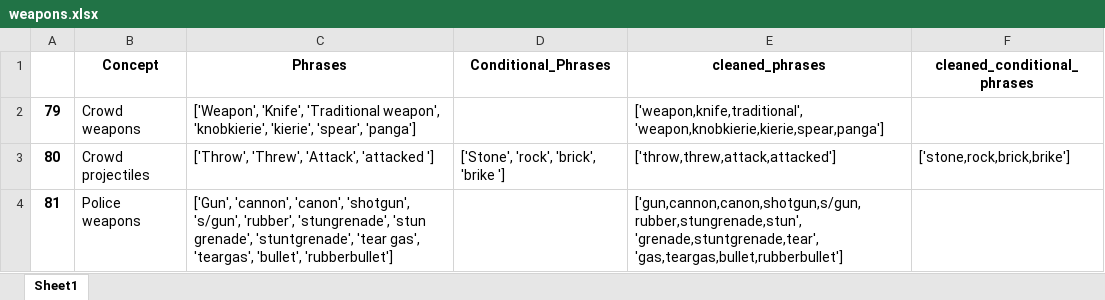
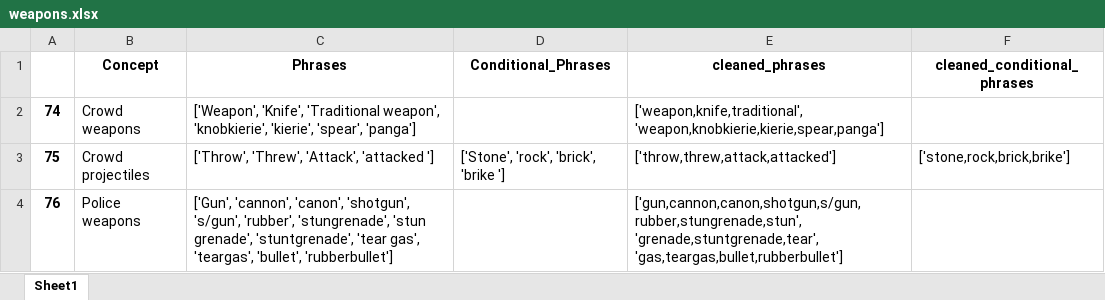
Before and after one commit to HraklisPapag/Team-Riot, an Excel workbook: DATA/Vocabularies/weapons.xlsx, sheet Sheet1, drawn as a sheet; values as stored, in another font and other column widths than the file's, no borders; the diff names each change by its address in the sheet, - before the commit and + after, or states it on an @@ line.

```diff
--- a/DATA/Vocabularies/weapons.xlsx (sheet Sheet1)
+++ b/DATA/Vocabularies/weapons.xlsx (sheet Sheet1)
-A2: 79
+A2: 74
-A3: 80
+A3: 75
-A4: 81
+A4: 76
```
Also changed, not shown: DATA/Vocabularies/actors.xlsx, DATA/Vocabularies/curiosity.xlsx, 11 other files.
